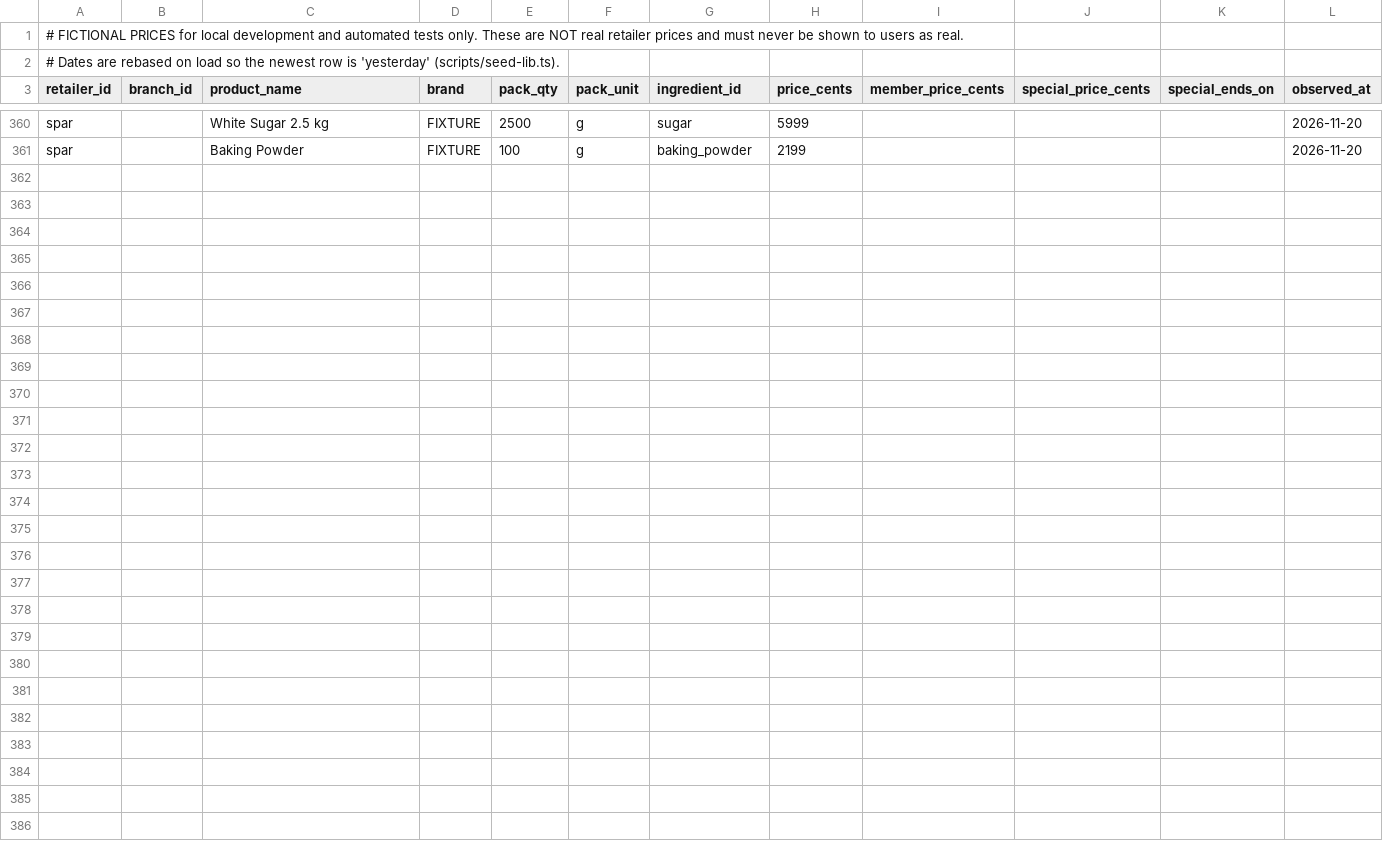
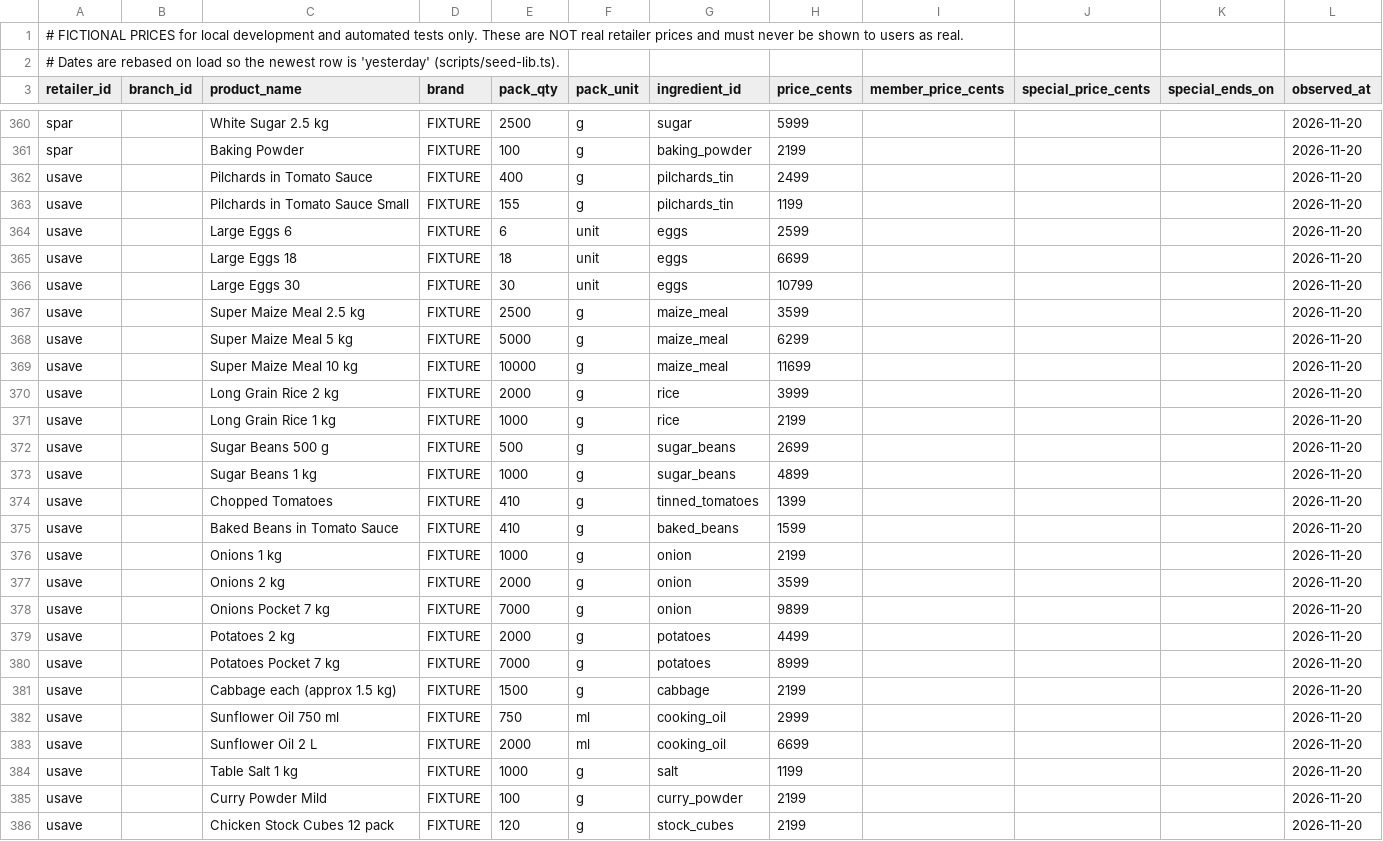
Before and after one commit to ZolileN/meal-stretch, a CSV file: seed/prices.fixture.csv, drawn as a sheet; only a part is shown, gaps mark what is left out; the diff names each change by its address in the sheet, - before the commit and + after, or states it on an @@ line.

```diff
--- a/seed/prices.fixture.csv
+++ b/seed/prices.fixture.csv
+row 362: usave |  | Pilchards in Tomato Sauce | FIXTURE | 400 | g | pilchards_tin | 2499 |  |  |  | 2026-11-20
+row 363: usave |  | Pilchards in Tomato Sauce Small | FIXTURE | 155 | g | pilchards_tin | 1199 |  |  |  | 2026-11-20
+row 364: usave |  | Large Eggs 6 | FIXTURE | 6 | unit | eggs | 2599 |  |  |  | 2026-11-20
+row 365: usave |  | Large Eggs 18 | FIXTURE | 18 | unit | eggs | 6699 |  |  |  | 2026-11-20
+row 366: usave |  | Large Eggs 30 | FIXTURE | 30 | unit | eggs | 10799 |  |  |  | 2026-11-20
+row 367: usave |  | Super Maize Meal 2.5 kg | FIXTURE | 2500 | g | maize_meal | 3599 |  |  |  | 2026-11-20
+row 368: usave |  | Super Maize Meal 5 kg | FIXTURE | 5000 | g | maize_meal | 6299 |  |  |  | 2026-11-20
+row 369: usave |  | Super Maize Meal 10 kg | FIXTURE | 10000 | g | maize_meal | 11699 |  |  |  | 2026-11-20
+row 370: usave |  | Long Grain Rice 2 kg | FIXTURE | 2000 | g | rice | 3999 |  |  |  | 2026-11-20
+row 371: usave |  | Long Grain Rice 1 kg | FIXTURE | 1000 | g | rice | 2199 |  |  |  | 2026-11-20
+row 372: usave |  | Sugar Beans 500 g | FIXTURE | 500 | g | sugar_beans | 2699 |  |  |  | 2026-11-20
+row 373: usave |  | Sugar Beans 1 kg | FIXTURE | 1000 | g | sugar_beans | 4899 |  |  |  | 2026-11-20
+row 374: usave |  | Chopped Tomatoes | FIXTURE | 410 | g | tinned_tomatoes | 1399 |  |  |  | 2026-11-20
+row 375: usave |  | Baked Beans in Tomato Sauce | FIXTURE | 410 | g | baked_beans | 1599 |  |  |  | 2026-11-20
+row 376: usave |  | Onions 1 kg | FIXTURE | 1000 | g | onion | 2199 |  |  |  | 2026-11-20
+row 377: usave |  | Onions 2 kg | FIXTURE | 2000 | g | onion | 3599 |  |  |  | 2026-11-20
+row 378: usave |  | Onions Pocket 7 kg | FIXTURE | 7000 | g | onion | 9899 |  |  |  | 2026-11-20
+row 379: usave |  | Potatoes 2 kg | FIXTURE | 2000 | g | potatoes | 4499 |  |  |  | 2026-11-20
+row 380: usave |  | Potatoes Pocket 7 kg | FIXTURE | 7000 | g | potatoes | 8999 |  |  |  | 2026-11-20
+row 381: usave |  | Cabbage each (approx 1.5 kg) | FIXTURE | 1500 | g | cabbage | 2199 |  |  |  | 2026-11-20
+row 382: usave |  | Sunflower Oil 750 ml | FIXTURE | 750 | ml | cooking_oil | 2999 |  |  |  | 2026-11-20
+row 383: usave |  | Sunflower Oil 2 L | FIXTURE | 2000 | ml | cooking_oil | 6699 |  |  |  | 2026-11-20
+row 384: usave |  | Table Salt 1 kg | FIXTURE | 1000 | g | salt | 1199 |  |  |  | 2026-11-20
+row 385: usave |  | Curry Powder Mild | FIXTURE | 100 | g | curry_powder | 2199 |  |  |  | 2026-11-20
+row 386: usave |  | Chicken Stock Cubes 12 pack | FIXTURE | 120 | g | stock_cubes | 2199 |  |  |  | 2026-11-20
```
Also changed, not shown: 31 other files.
